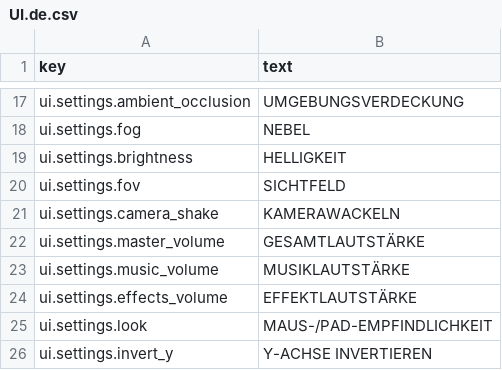
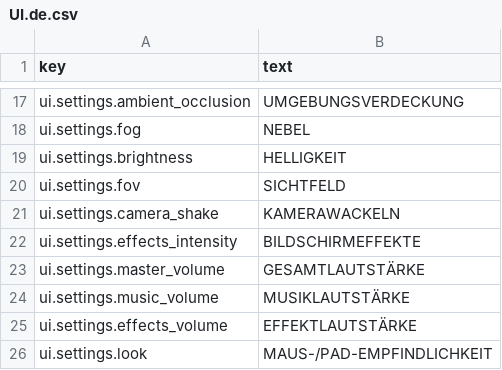
Before and after one commit to adrigfh1988/keep_it_lit, a CSV file: Assets/Localization/Source/UI.de.csv, drawn as a sheet; only a part is shown, gaps mark what is left out; the shorter side is filled out with more unchanged rows.

```diff
--- a/Assets/Localization/Source/UI.de.csv
+++ b/Assets/Localization/Source/UI.de.csv
@@ -21,2 +21,3 @@ ui.settings.fov,SICHTFELD
 ui.settings.camera_shake,KAMERAWACKELN
+ui.settings.effects_intensity,BILDSCHIRMEFFEKTE
 ui.settings.master_volume,GESAMTLAUTSTÄRKE
```
Also changed, not shown: Assets/Localization/Source/UI.csv, Assets/Localization/Source/UI.es.csv, 48 other files.
